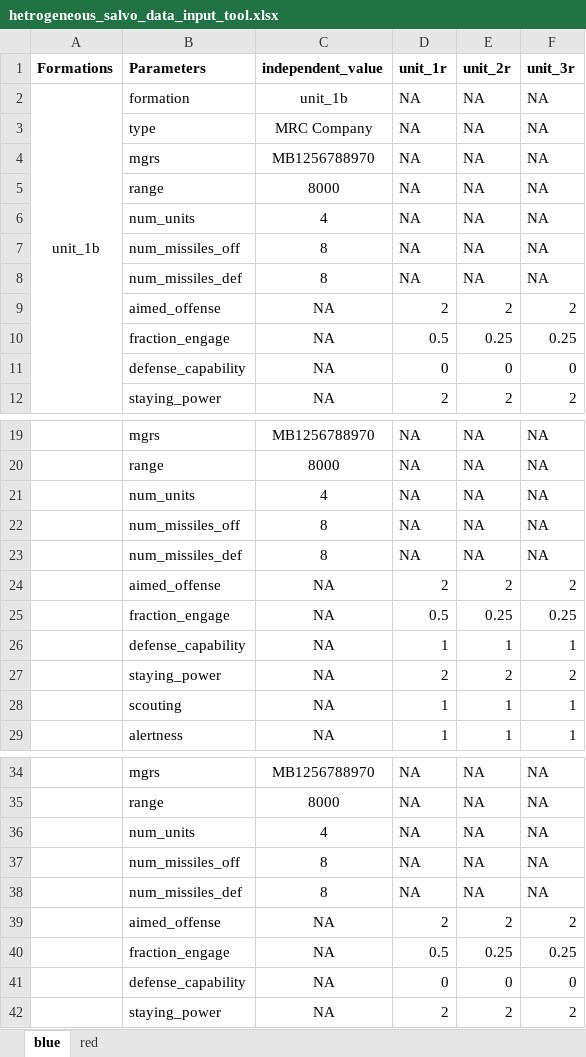
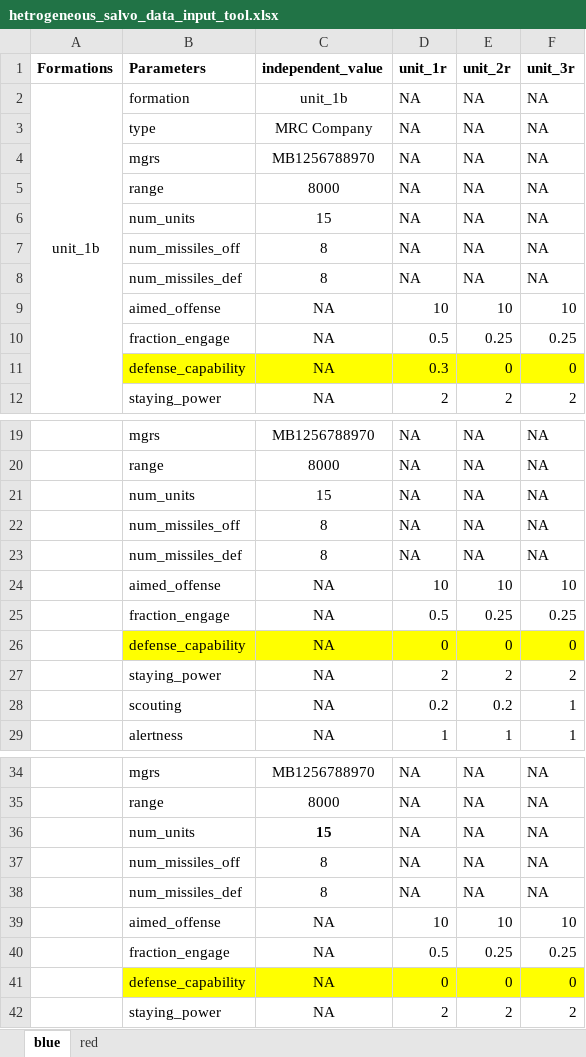
Before and after one commit to CRG180/combat-salvo, an Excel workbook: hetrogeneous_salvo_model/hetrogeneous_salvo_data_input_tool.xlsx, sheet blue, drawn as a sheet; only a part is shown, gaps mark what is left out; values as stored, in another font and other column widths than the file's, no borders; charts and pictures not drawn; removed rows and columns are numbered as before the commit, all else as after; the diff names each change by its address in the sheet, - before the commit and + after, or states it on an @@ line.

Commit message:
finished engagment class problem w defense matrix

```diff
--- a/hetrogeneous_salvo_model/hetrogeneous_salvo_data_input_tool.xlsx (sheet blue)
+++ b/hetrogeneous_salvo_model/hetrogeneous_salvo_data_input_tool.xlsx (sheet blue)
-C6 (independent_value): 4
+C6 (independent_value): 15
-row 9:  | aimed_offense | NA | 2 | 2 | 2
+row 9:  | aimed_offense | NA | 10 | 10 | 10
-B11:F11 fill: none
+B11:F11 fill: #FFFF00
-D11 (unit_1r): 0
+D11 (unit_1r): 0.3
-C21 (independent_value): 4
+C21 (independent_value): 15
-row 24:  | aimed_offense | NA | 2 | 2 | 2
+row 24:  | aimed_offense | NA | 10 | 10 | 10
-row 26:  | defense_capability | NA | 1 | 1 | 1
+row 26:  | defense_capability | NA | 0 | 0 | 0
-D28 (unit_1r): 1
+D28 (unit_1r): 0.2
-E28 (unit_2r): 1
+E28 (unit_2r): 0.2
-C36 (independent_value): 4
+C36 (independent_value): 15
-C36 bold: off
+C36 bold: on
-row 39:  | aimed_offense | NA | 2 | 2 | 2
+row 39:  | aimed_offense | NA | 10 | 10 | 10
-B41:F41 fill: none
+B41:F41 fill: #FFFF00
```
Also changed, not shown: sheet red, formulas that keep their value, 2 other files.
